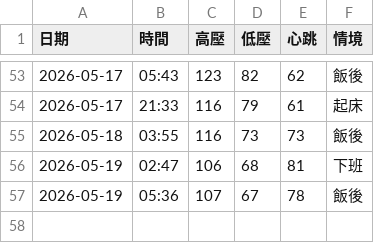
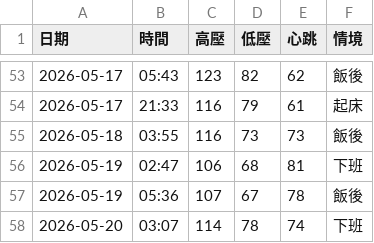
Before and after one commit to nomi53875-byte/health-voice-tracker, a CSV file: data.csv, drawn as a sheet; only a part is shown, gaps mark what is left out; the diff names each change by its address in the sheet, - before the commit and + after, or states it on an @@ line.

Commit message:
Add entry

```diff
--- a/data.csv
+++ b/data.csv
+row 58: 2026-05-20 | 03:07 | 114 | 78 | 74 | 下班
```
